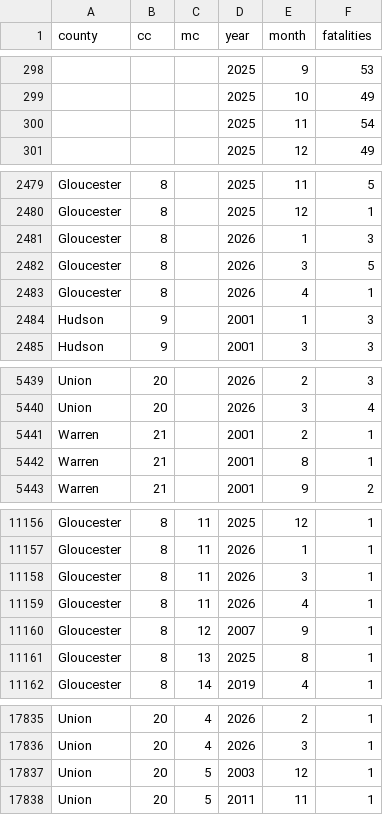
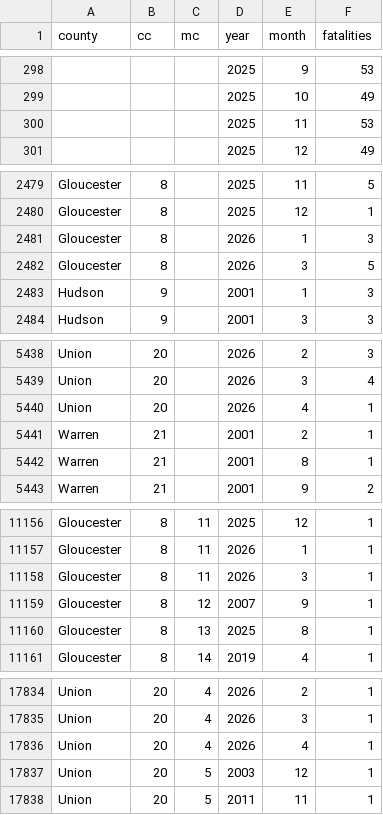
Before and after one commit to hudcostreets/nj-crashes, a CSV file: www/public/njsp/month-year.csv, drawn as a sheet; only a part is shown, gaps mark what is left out; the diff covers the shown part only.

```diff
--- a/www/public/njsp/month-year.csv
+++ b/www/public/njsp/month-year.csv
@@ -299,3 +299,3 @@ county,cc,mc,year,month,fatalities
 ,,,2025,10,49
-,,,2025,11,54
+,,,2025,11,53
 ,,,2025,12,49
@@ -2482,3 +2482,2 @@ Gloucester,8,,2026,1,3
 Gloucester,8,,2026,3,5
-Gloucester,8,,2026,4,1
 Hudson,9,,2001,1,3
@@ -5440,2 +5439,3 @@ Union,20,,2026,2,3
 Union,20,,2026,3,4
+Union,20,,2026,4,1
 Warren,21,,2001,2,1
@@ -11158,3 +11158,2 @@ Gloucester,8,11,2026,1,1
 Gloucester,8,11,2026,3,1
-Gloucester,8,11,2026,4,1
 Gloucester,8,12,2007,9,1
@@ -17836,2 +17835,3 @@ Union,20,4,2026,2,1
 Union,20,4,2026,3,1
+Union,20,4,2026,4,1
 Union,20,5,2003,12,1
```
Also changed, not shown: 2 edited cells elsewhere in this file, www/public/njsp/monthly.csv, www/public/njsp/year-type-county.csv, 2 other files.
